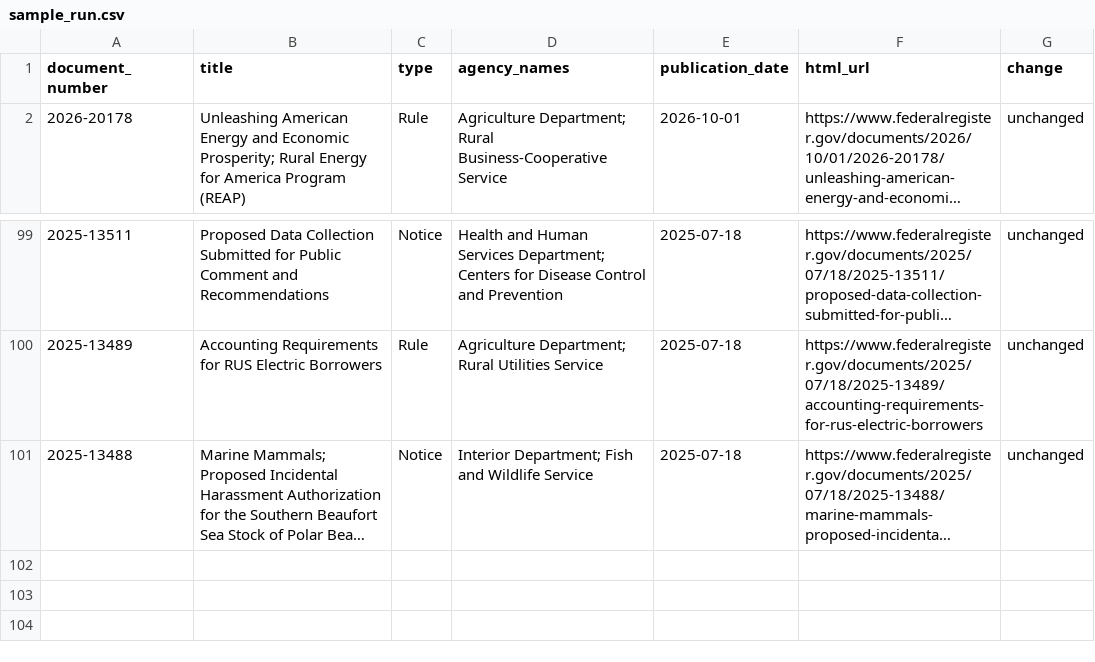
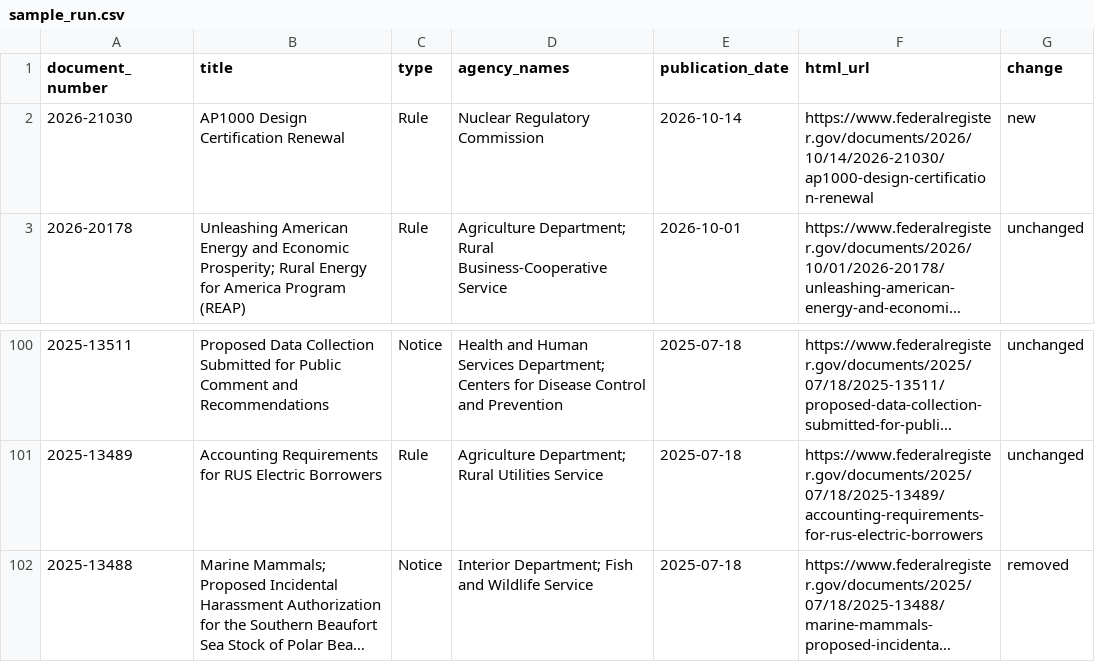
Before and after one commit to chasemeister-creator/demo-notice-tracker, a CSV file: sample_run.csv, drawn as a sheet; only a part is shown, gaps mark what is left out; long unchanged cells end in …; addresses are those after the commit; the diff names each change by its address in the sheet, - before the commit and + after, or states it on an @@ line.

```diff
--- a/sample_run.csv
+++ b/sample_run.csv
+row 2: 2026-21030 | AP1000 Design Certification Renewal | Rule | Nuclear Regulatory Commission | 2026-10-14 | https://www.federalregister.gov/documents/2026/10/14/2026-21030/ap1000-design-certification-renewal | new
-G102 (change): unchanged
+G102 (change): removed
```
Also changed, not shown: 1 other file.
